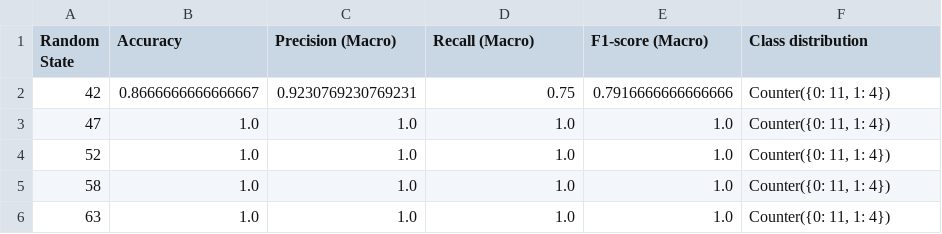
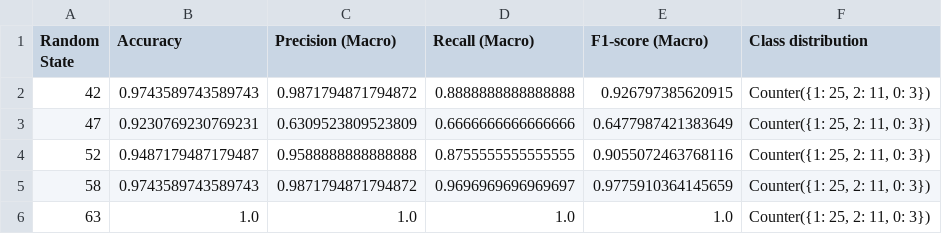
Before and after one commit to harverutland/direct_model_transferlearning_COOK, a CSV file: Direct_transfer_learning2_classification_randomforest1_eqCOD_ensemble/model_params/aggregated_fine_tuned_results.csv, drawn as a sheet.

```diff
--- a/Direct_transfer_learning2_classification_randomforest1_eqCOD_ensemble/model_params/aggregated_fine_tuned_results.csv
+++ b/Direct_transfer_learning2_classification_randomforest1_eqCOD_ensemble/model_params/aggregated_fine_tuned_results.csv
@@ -1,6 +1,6 @@
 Random State,Accuracy,Precision (Macro),Recall (Macro),F1-score (Macro),Class distribution
-42,0.8666666666666667,0.9230769230769231,0.75,0.7916666666666666,"Counter({0: 11, 1: 4})"
-47,1.0,1.0,1.0,1.0,"Counter({0: 11, 1: 4})"
-52,1.0,1.0,1.0,1.0,"Counter({0: 11, 1: 4})"
-58,1.0,1.0,1.0,1.0,"Counter({0: 11, 1: 4})"
-63,1.0,1.0,1.0,1.0,"Counter({0: 11, 1: 4})"
+42,0.9743589743589743,0.9871794871794872,0.8888888888888888,0.926797385620915,"Counter({1: 25, 2: 11, 0: 3})"
+47,0.9230769230769231,0.6309523809523809,0.6666666666666666,0.6477987421383649,"Counter({1: 25, 2: 11, 0: 3})"
+52,0.9487179487179487,0.9588888888888888,0.8755555555555555,0.9055072463768116,"Counter({1: 25, 2: 11, 0: 3})"
+58,0.9743589743589743,0.9871794871794872,0.9696969696969697,0.9775910364145659,"Counter({1: 25, 2: 11, 0: 3})"
+63,1.0,1.0,1.0,1.0,"Counter({1: 25, 2: 11, 0: 3})"
```
Also changed, not shown: Direct_transfer_learning2_classification_randomforest1_eqCOD_ensemble/sensor_model/deployment_results.csv, 23 other files.
